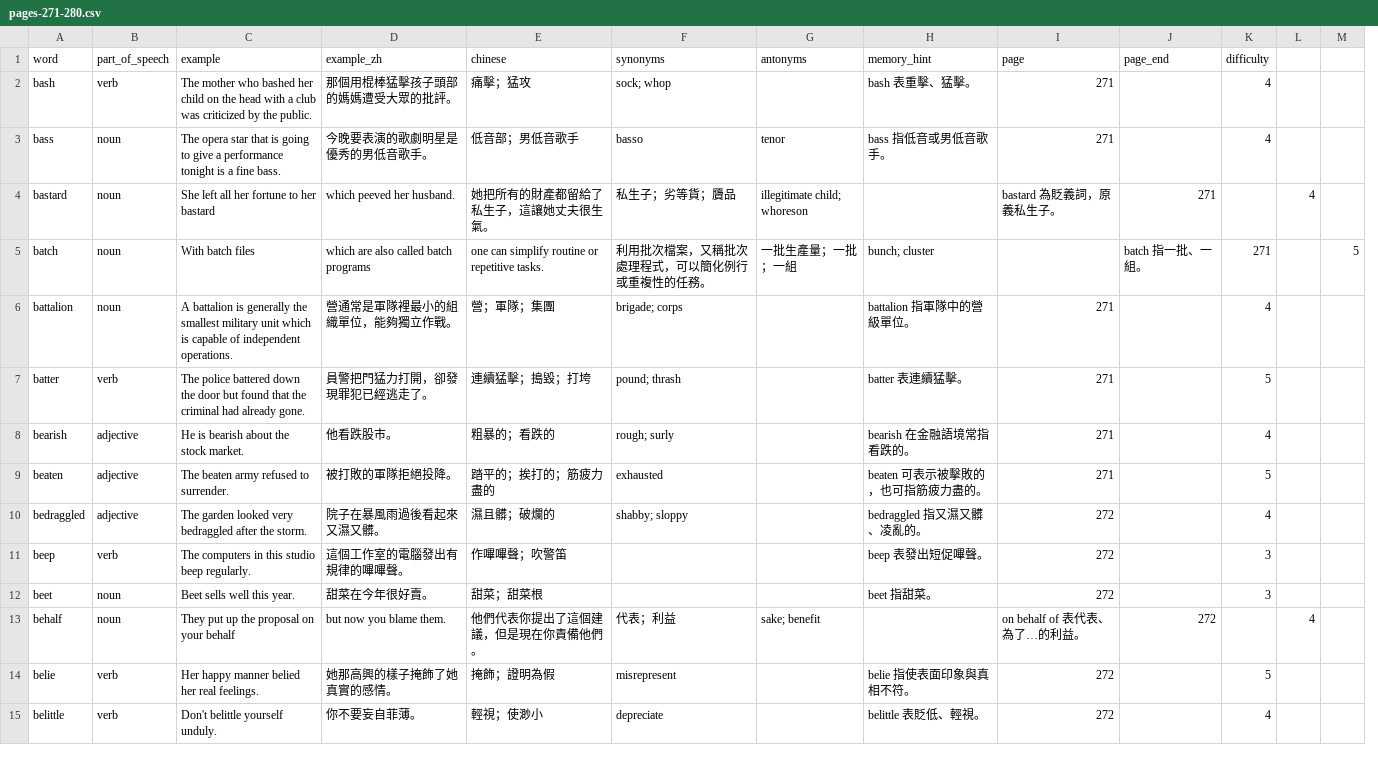
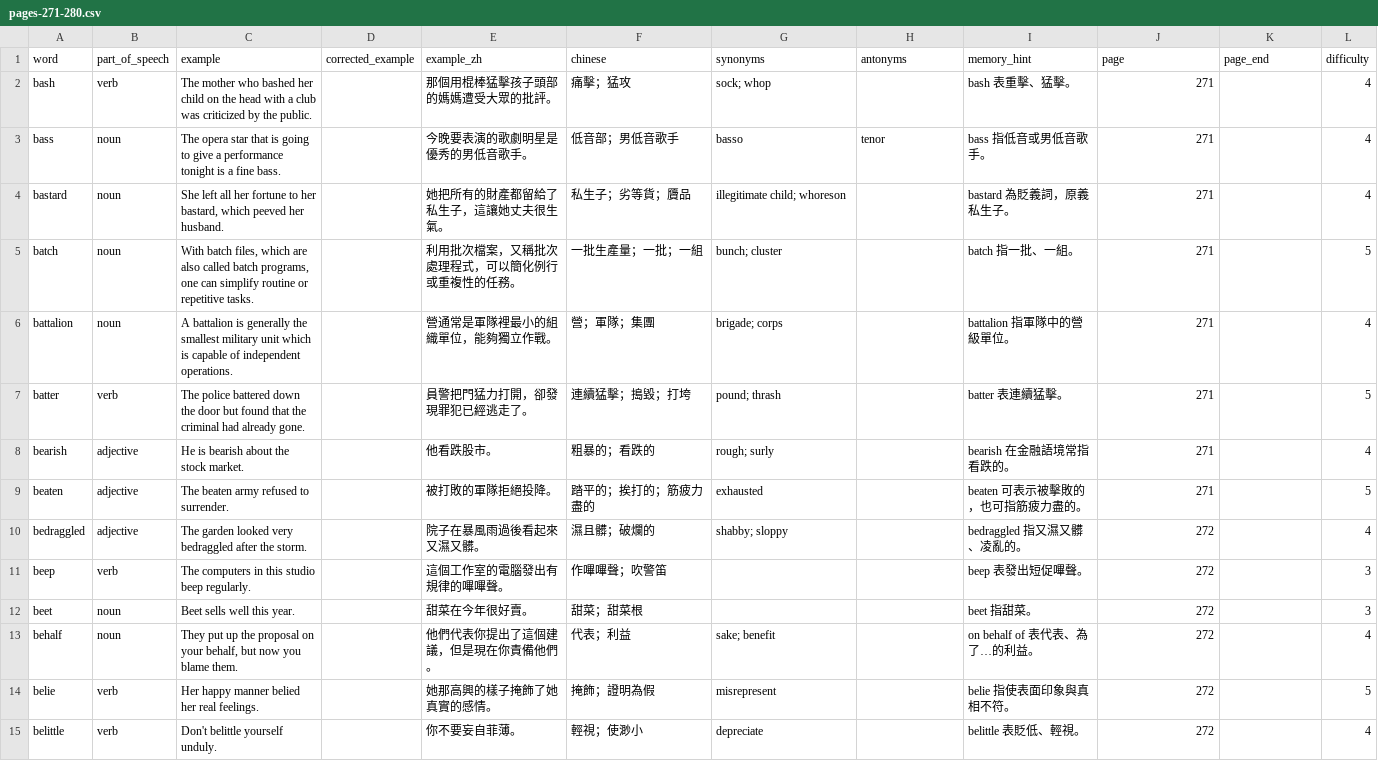
Before and after one commit to bellehsu/10000-vocabulary, a CSV file: data/pages-271-280.csv, drawn as a sheet; only a part is shown; removed rows and columns are numbered as before the commit, all else as after; the diff covers the shown part only; the diff names each change by its address in the sheet, - before the commit and + after, or states it on an @@ line.

```diff
--- a/data/pages-271-280.csv
+++ b/data/pages-271-280.csv
+column D (corrected_example), empty
-column L, rows 4-13: 4 |  |  |  |  |  |  |  |  | 4
-column M, row 5: 5
-C4 (example): …to her bastard
+C4 (example): …to her bastard, which peeved her husband.
-E4 (example_zh): which peeved her husband.
+E4 (example_zh): 她把所有的財產都留給了私生子，這讓她丈夫很生氣。
-F4 (chinese): 她把所有的財產都留給了私生子，這讓她丈夫很生氣。
+F4 (chinese): 私生子；劣等貨；贗品
-G4 (synonyms): 私生子；劣等貨；贗品
+G4 (synonyms): illegitimate child; whoreson
-H4 (antonyms): illegitimate child; whoreson
+H4 (antonyms): (empty)
-I4 (memory_hint): (empty)
+I4 (memory_hint): bastard 為貶義詞，原義私生子。
-J4 (page): bastard 為貶義詞，原義私生子。
+J4 (page): 271
-K4 (page_end): 271
+K4 (page_end): (empty)
-L4 (difficulty): (empty)
+L4 (difficulty): 4
-C5 (example): With batch files
+C5 (example): With batch files, which are also called batch programs, one can simplify routine or repetitive tasks.
-E5 (example_zh): which are also called batch programs
+E5 (example_zh): 利用批次檔案，又稱批次處理程式，可以簡化例行或重複性的任務。
-F5 (chinese): one can simplify routine or repetitive tasks.
+F5 (chinese): 一批生產量；一批；一組
-G5 (synonyms): 利用批次檔案，又稱批次處理程式，可以簡化例行或重複性的任務。
+G5 (synonyms): bunch; cluster
-H5 (antonyms): 一批生產量；一批；一組
+H5 (antonyms): (empty)
-I5 (memory_hint): bunch; cluster
+I5 (memory_hint): batch 指一批、一組。
-J5 (page): (empty)
+J5 (page): 271
-K5 (page_end): batch 指一批、一組。
+K5 (page_end): (empty)
-L5 (difficulty): 271
+L5 (difficulty): 5
-C13 (example): …on your behalf
+C13 (example): …on your behalf, but now you blame them.
-E13 (example_zh): but now you blame them.
+E13 (example_zh): 他們代表你提出了這個建議，但是現在你責備他們。
-F13 (chinese): 他們代表你提出了這個建議，但是現在你責備他們。
+F13 (chinese): 代表；利益
-G13 (synonyms): 代表；利益
+G13 (synonyms): sake; benefit
-H13 (antonyms): sake; benefit
+H13 (antonyms): (empty)
-I13 (memory_hint): (empty)
+I13 (memory_hint): on behalf of 表代表、為了…的利益。
-J13 (page): on behalf of 表代表、為了…的利益。
+J13 (page): 272
-K13 (page_end): 272
+K13 (page_end): (empty)
-L13 (difficulty): (empty)
+L13 (difficulty): 4
```
Also changed, not shown: 18 edited cells elsewhere in this file, data/pages-121-130.csv, data/pages-131-140.csv, 27 other files.
